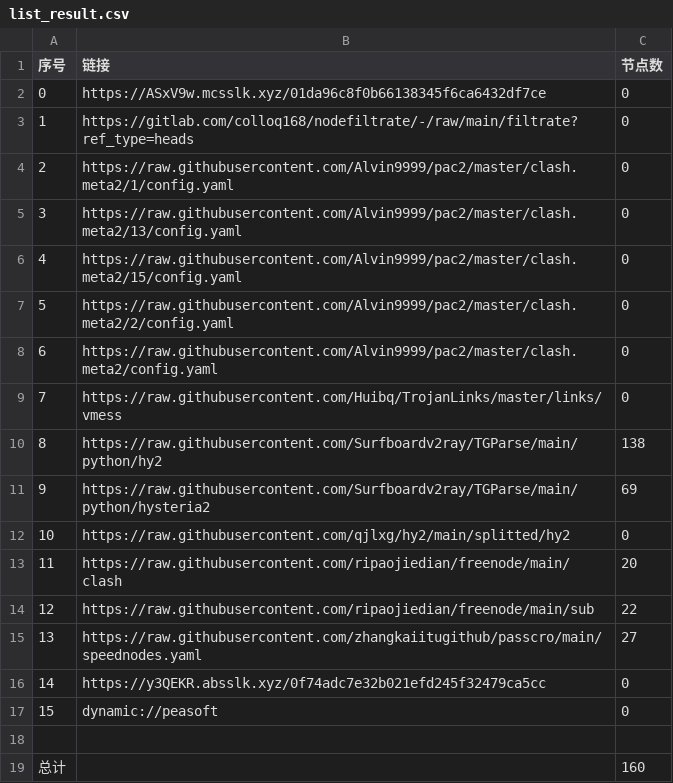
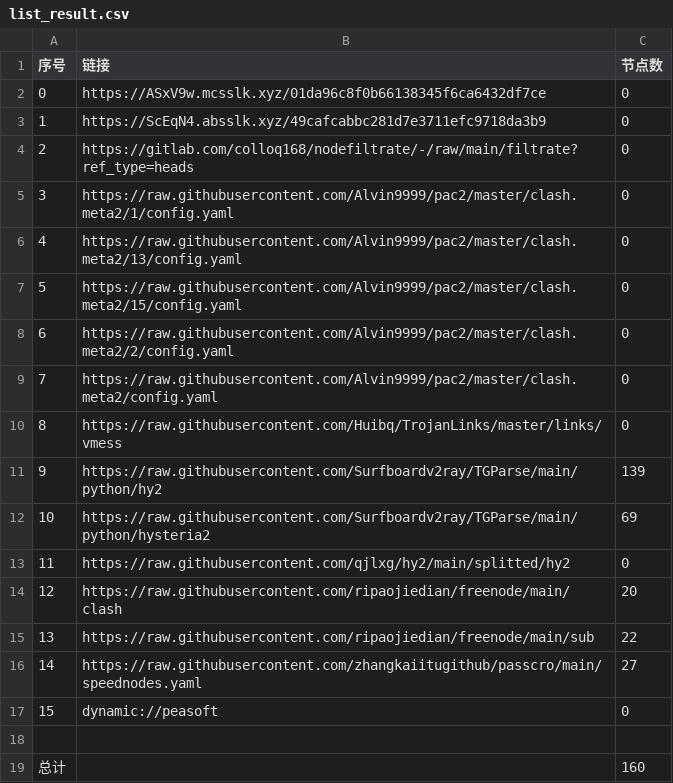
Before and after one commit to wnsnnnmwlls/AutoMergePublicNodes, a CSV file: list_result.csv, drawn as a sheet; removed rows and columns are numbered as before the commit, all else as after; the diff names each change by its address in the sheet, - before the commit and + after, or states it on an @@ line.

```diff
--- a/list_result.csv
+++ b/list_result.csv
+row 3: 1 | https://ScEqN4.absslk.xyz/49cafcabbc281d7e3711efc9718da3b9 | 0
@@ column A (序号) renumbered between rows 4 and 16 @@
-C11 (节点数): 138
+C11 (节点数): 139
-row 16: 14 | https://y3QEKR.absslk.xyz/0f74adc7e32b021efd245f32479ca5cc | 0
```
Also changed, not shown: 21 other files.
